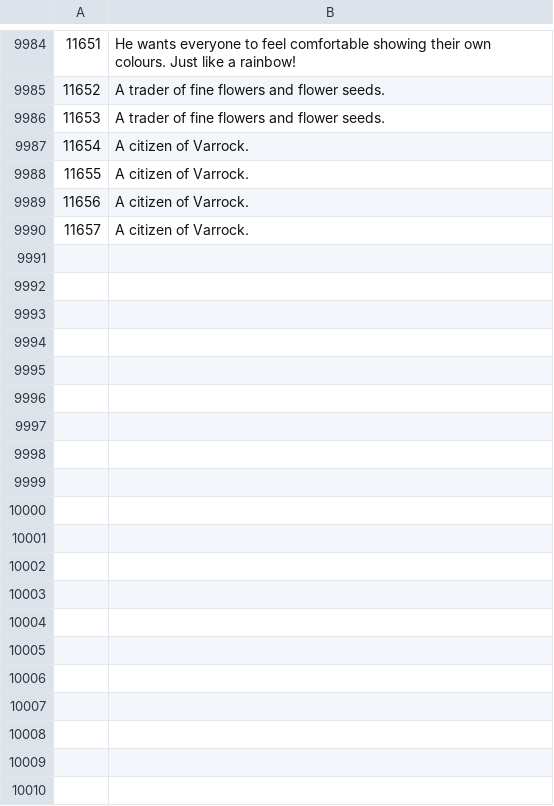
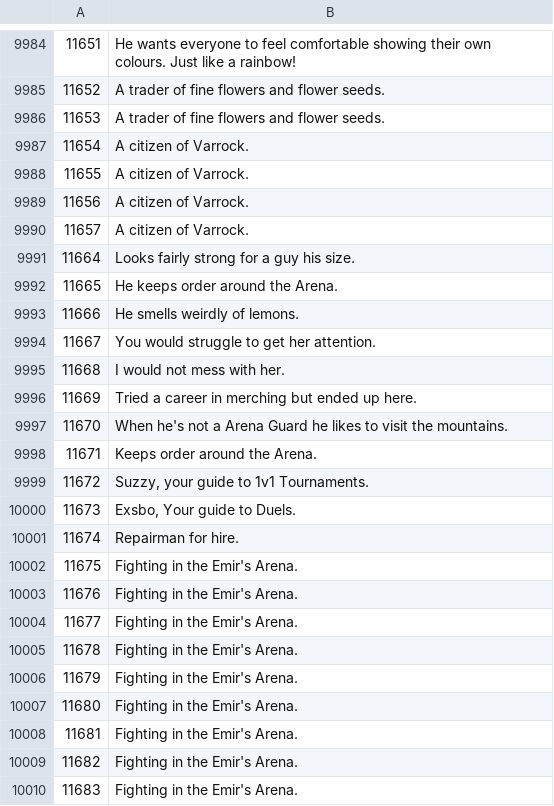
Before and after one commit to Joshua-F/osrs-examines, a CSV file: npcs.csv, drawn as a sheet; only a part is shown, gaps mark what is left out; the diff names each change by its address in the sheet, - before the commit and + after, or states it on an @@ line.

```diff
--- a/npcs.csv
+++ b/npcs.csv
+row 9991: 11664 | Looks fairly strong for a guy his size.
+row 9992: 11665 | He keeps order around the Arena.
+row 9993: 11666 | He smells weirdly of lemons.
+row 9994: 11667 | You would struggle to get her attention.
+row 9995: 11668 | I would not mess with her.
+row 9996: 11669 | Tried a career in merching but ended up here.
+row 9997: 11670 | When he's not a Arena Guard he likes to visit the mountains.
+row 9998: 11671 | Keeps order around the Arena.
+row 9999: 11672 | Suzzy, your guide to 1v1 Tournaments.
+row 10000: 11673 | Exsbo, Your guide to Duels.
+row 10001: 11674 | Repairman for hire.
+row 10002: 11675 | Fighting in the Emir's Arena.
+row 10003: 11676 | Fighting in the Emir's Arena.
+row 10004: 11677 | Fighting in the Emir's Arena.
+row 10005: 11678 | Fighting in the Emir's Arena.
+row 10006: 11679 | Fighting in the Emir's Arena.
+row 10007: 11680 | Fighting in the Emir's Arena.
+row 10008: 11681 | Fighting in the Emir's Arena.
+row 10009: 11682 | Fighting in the Emir's Arena.
+row 10010: 11683 | Fighting in the Emir's Arena.
```
Also changed, not shown: locs.csv, objs.csv.
